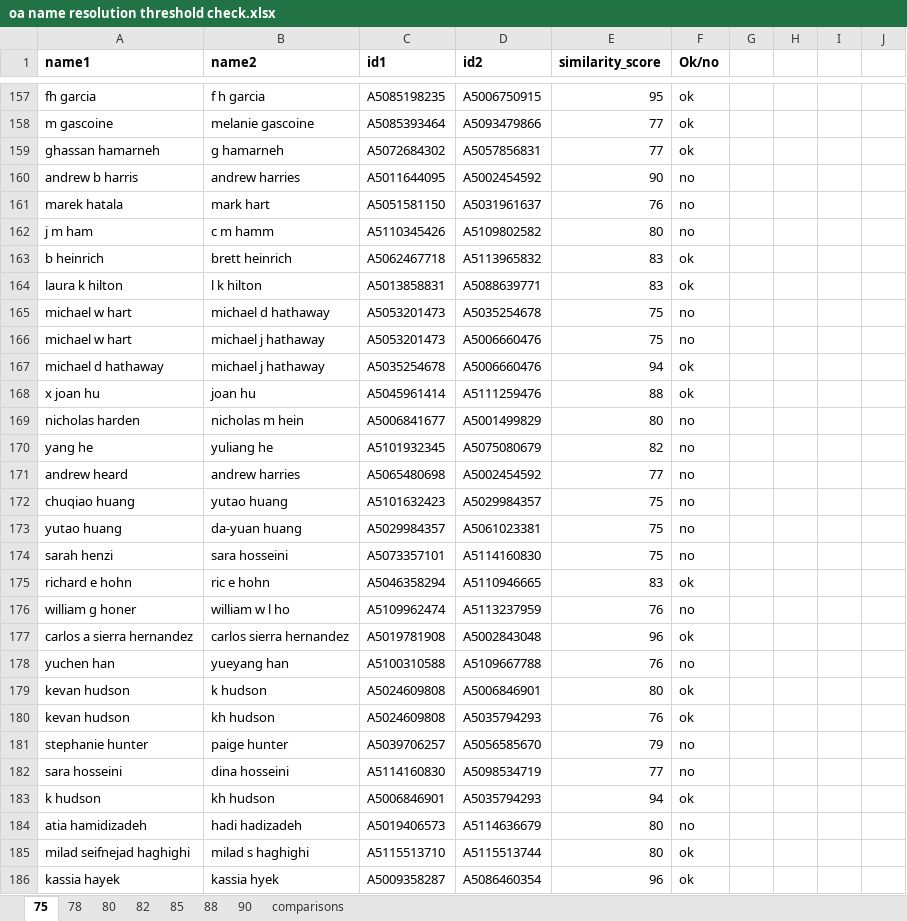
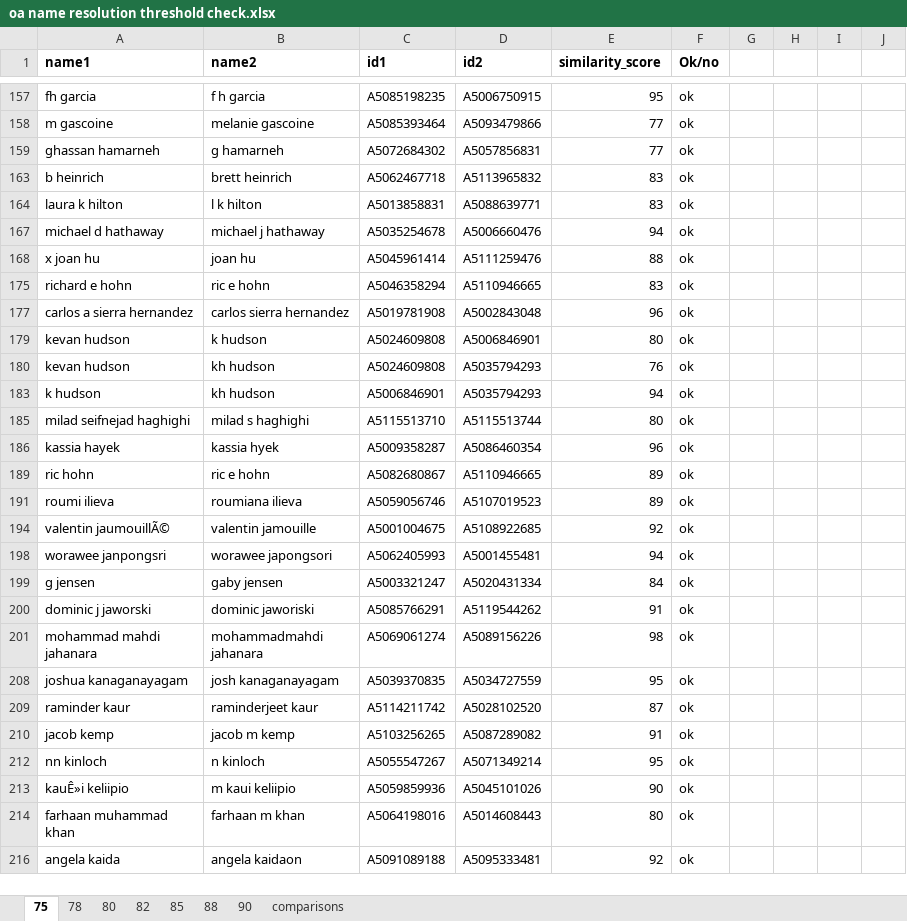
Before and after one commit to taniapoc/author_names, an Excel workbook: oa name resolution threshold check.xlsx, sheet 75, drawn as a sheet; only a part is shown, gaps mark what is left out; the shorter side is filled out with more unchanged rows; values as stored, in another font and other column widths than the file's, no borders; the diff covers the shown part only; the diff names each change by its address in the sheet, - before the commit and + after, or states it on an @@ line.

```diff
--- a/oa name resolution threshold check.xlsx (sheet 75)
+++ b/oa name resolution threshold check.xlsx (sheet 75)
@@ row 160 hidden: andrew b harris | andrew harries | A5011644095 | A5002454592 | 90 | no @@
@@ row 161 hidden: marek hatala | mark hart | A5051581150 | A5031961637 | 76 | no @@
@@ row 162 hidden: j m ham | c m hamm | A5110345426 | A5109802582 | 80 | no @@
@@ row 165 hidden: michael w hart | michael d hathaway | A5053201473 | A5035254678 | 75 | no @@
@@ row 166 hidden: michael w hart | michael j hathaway | A5053201473 | A5006660476 | 75 | no @@
@@ row 169 hidden: nicholas harden | nicholas m hein | A5006841677 | A5001499829 | 80 | no @@
@@ row 170 hidden: yang he | yuliang he | A5101932345 | A5075080679 | 82 | no @@
@@ row 171 hidden: andrew heard | andrew harries | A5065480698 | A5002454592 | 77 | no @@
@@ row 172 hidden: chuqiao huang | yutao huang | A5101632423 | A5029984357 | 75 | no @@
@@ row 173 hidden: yutao huang | da-yuan huang | A5029984357 | A5061023381 | 75 | no @@
@@ row 174 hidden: sarah henzi | sara hosseini | A5073357101 | A5114160830 | 75 | no @@
@@ row 176 hidden: william g honer | william w l ho | A5109962474 | A5113237959 | 76 | no @@
@@ row 178 hidden: yuchen han | yueyang han | A5100310588 | A5109667788 | 76 | no @@
@@ row 181 hidden: stephanie hunter | paige hunter | A5039706257 | A5056585670 | 79 | no @@
@@ row 182 hidden: sara hosseini | dina hosseini | A5114160830 | A5098534719 | 77 | no @@
@@ row 184 hidden: atia hamidizadeh | hadi hadizadeh | A5019406573 | A5114636679 | 80 | no @@
```
Also changed, not shown: 302 hidden or unhidden rows elsewhere in this sheet, 17 other files.
